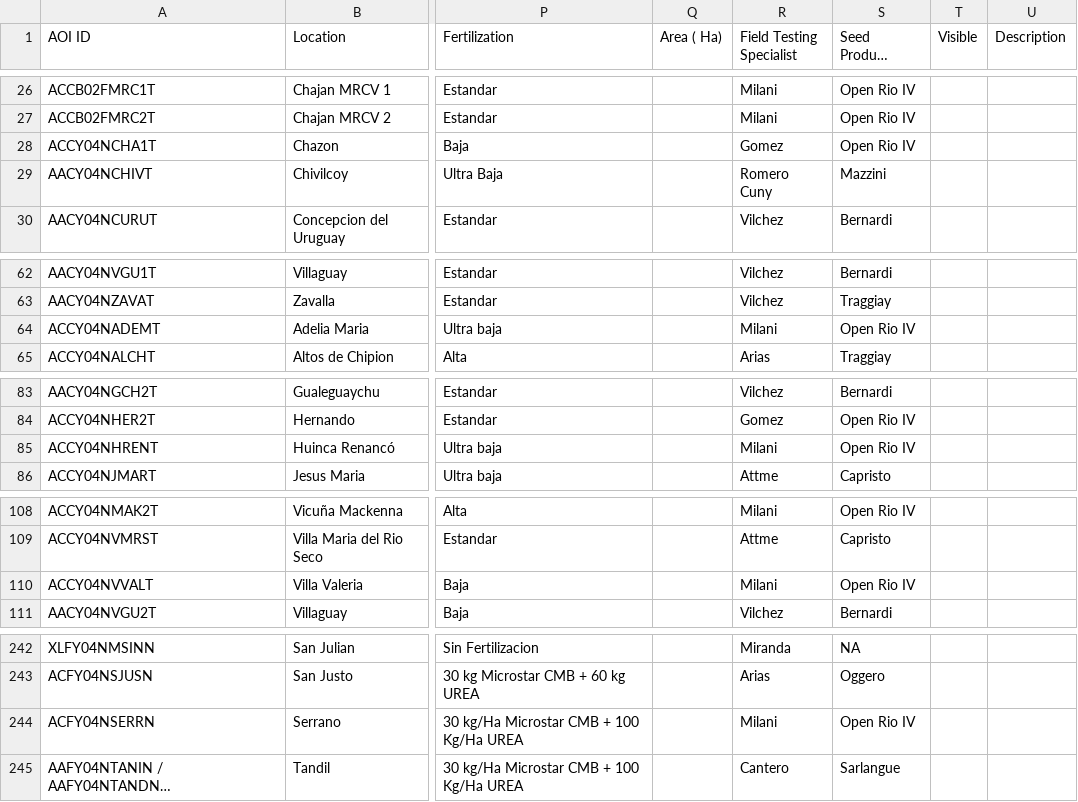
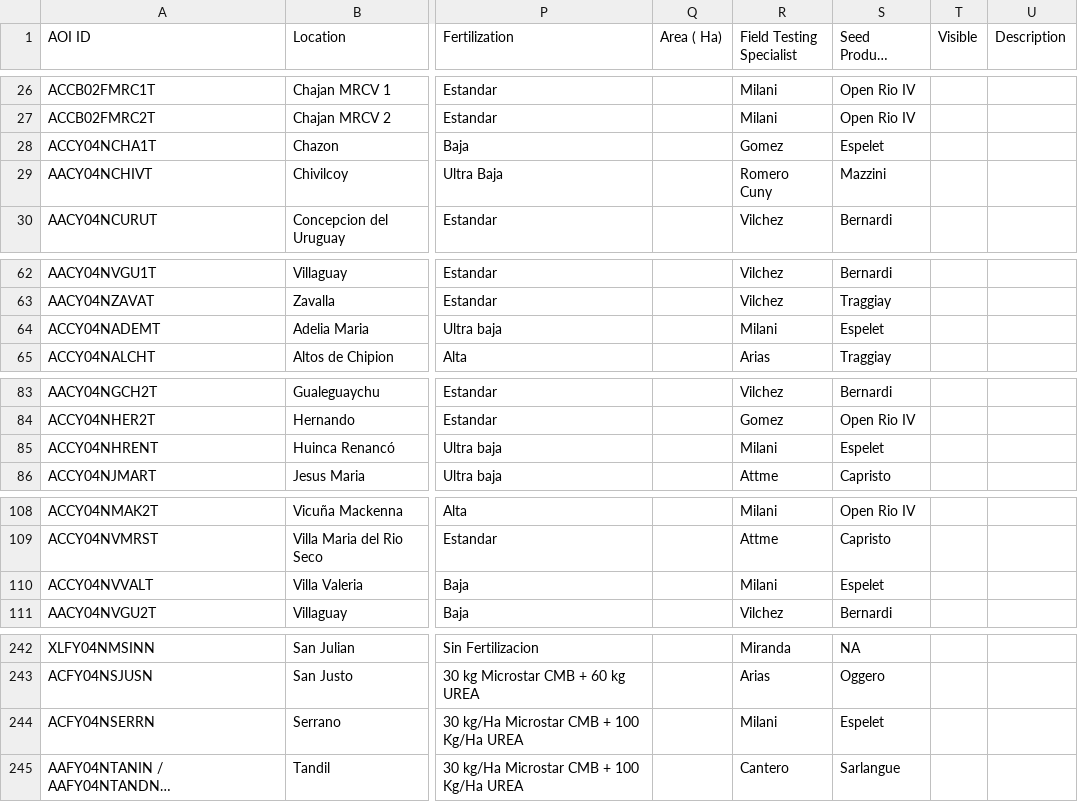
Before and after one commit to LAAR-TESTING-AR/field-trial-master-platform, a CSV file: Sitios_test.csv, drawn as a sheet; only a part is shown, gaps mark what is left out; long unchanged cells end in …; the diff names each change by its address in the sheet, - before the commit and + after, or states it on an @@ line.

Commit message:
Actualizacion automatica de Sitios.csv desde SharePoint

```diff
--- a/Sitios_test.csv
+++ b/Sitios_test.csv
-S28 (Seed Product Agronomist): Open Rio IV
+S28 (Seed Product Agronomist): Espelet
-S64 (Seed Product Agronomist): Open Rio IV
+S64 (Seed Product Agronomist): Espelet
-S85 (Seed Product Agronomist): Open Rio IV
+S85 (Seed Product Agronomist): Espelet
-S110 (Seed Product Agronomist): Open Rio IV
+S110 (Seed Product Agronomist): Espelet
-S244 (Seed Product Agronomist): Open Rio IV
+S244 (Seed Product Agronomist): Espelet
```
